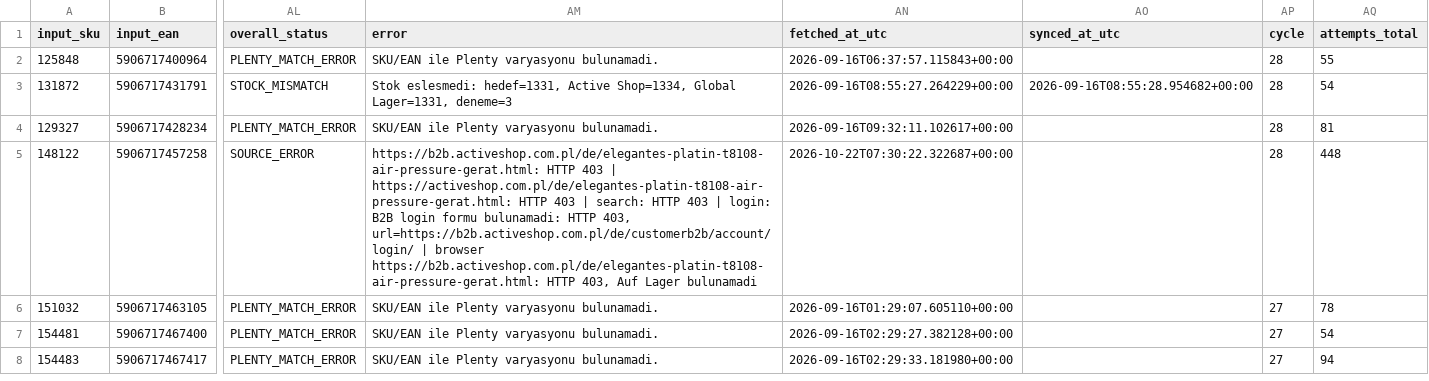
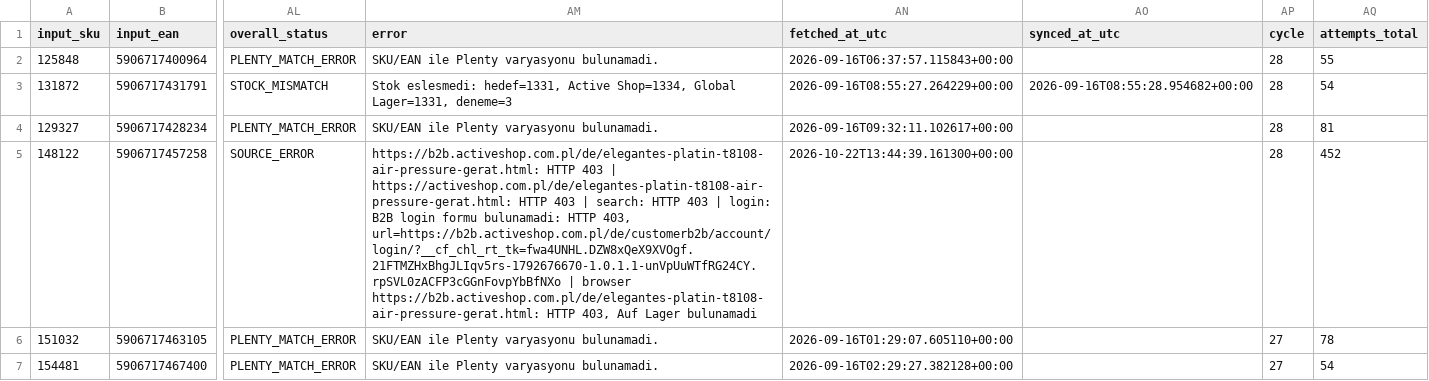
Before and after one commit to globalfriseur/GlobalStokFiyat, a CSV file: output/stock_failed_products.csv, drawn as a sheet; only a part is shown, gaps mark what is left out; the shorter side is filled out with more unchanged rows; the diff names each change by its address in the sheet, - before the commit and + after, or states it on an @@ line.

```diff
--- a/output/stock_failed_products.csv
+++ b/output/stock_failed_products.csv
-AM5 (error): …HTTP 403, url=https://b2b.activeshop.com.pl/de/customerb2b/account/login/ | browser…
+AM5 (error): …HTTP 403, url=https://b2b.activeshop.com.pl/de/customerb2b/account/login/?__cf_chl_rt_tk=fwa4UNHL.DZW8xQeX9XVOgf.21FTMZHxBhgJLIqv5rs-1792676670-1.0.1.1-unVpUuWTfRG24CY.rpSVL0zACFP3cGGnFovpYbBfNXo | browser…
-AN5 (fetched_at_utc): 2026-10-22T07:30:22.322687+00:00
+AN5 (fetched_at_utc): 2026-10-22T13:44:39.161300+00:00
-AQ5 (attempts_total): 448
+AQ5 (attempts_total): 452
```
Also changed, not shown: 3 other files.
